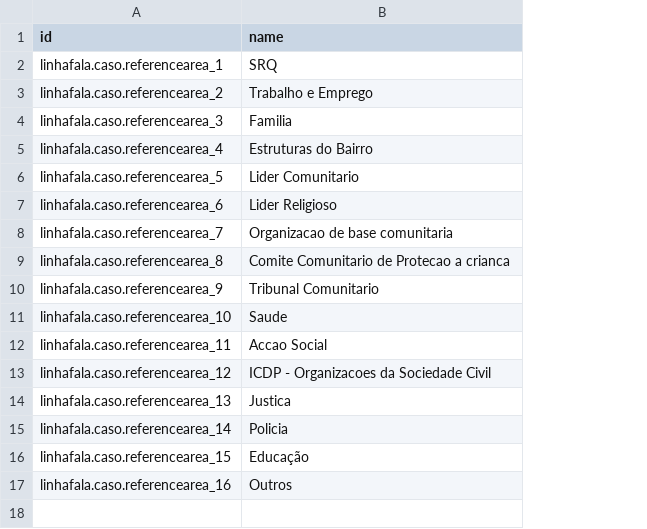
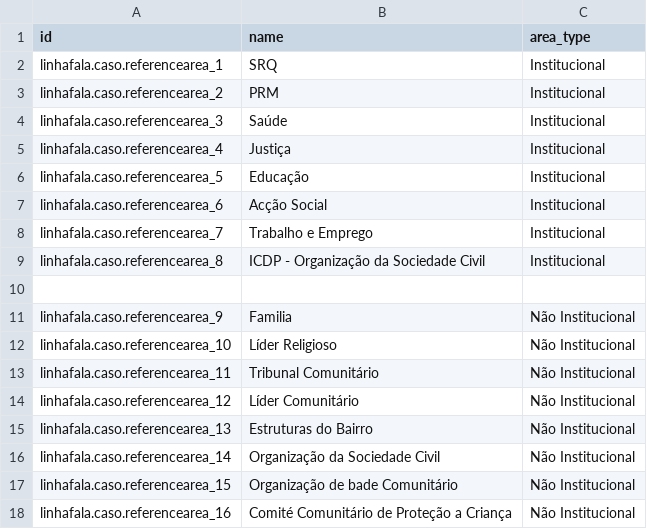
Before and after one commit to roboboinc/linhafala_odoo, a CSV file: data/linhafala.caso.referencearea.csv, drawn as a sheet; addresses are those after the commit; the diff names each change by its address in the sheet, - before the commit and + after, or states it on an @@ line.

Commit message:
update: addin area_type do definition

```diff
--- a/data/linhafala.caso.referencearea.csv
+++ b/data/linhafala.caso.referencearea.csv
+column C (area_type), rows 2-9: all Institucional; rows 11-18: all Não Institucional
-B3 (name): Trabalho e Emprego
+B3 (name): PRM
-B4 (name): Familia
+B4 (name): Saúde
-B5 (name): Estruturas do Bairro
+B5 (name): Justiça
-B6 (name): Lider Comunitario
+B6 (name): Educação
-B7 (name): Lider Religioso
+B7 (name): Acção Social
-B8 (name): Organizacao de base comunitaria
+B8 (name): Trabalho e Emprego
-B9 (name): Comite Comunitario de Protecao a crianca
+B9 (name): ICDP - Organização da Sociedade Civil
+row 10: (empty)
-B11 (name): Tribunal Comunitario
+B11 (name): Familia
-B12 (name): Saude
+B12 (name): Líder Religioso
-B13 (name): Accao Social
+B13 (name): Tribunal Comunitário
-B14 (name): ICDP - Organizacoes da Sociedade Civil
+B14 (name): Líder Comunitário
-B15 (name): Justica
+B15 (name): Estruturas do Bairro
-B16 (name): Policia
+B16 (name): Organização da Sociedade Civil
-B17 (name): Educação
+B17 (name): Organização de bade Comunitário
-B18 (name): Outros
+B18 (name): Comité Comunitário de Proteção a Criança
```
